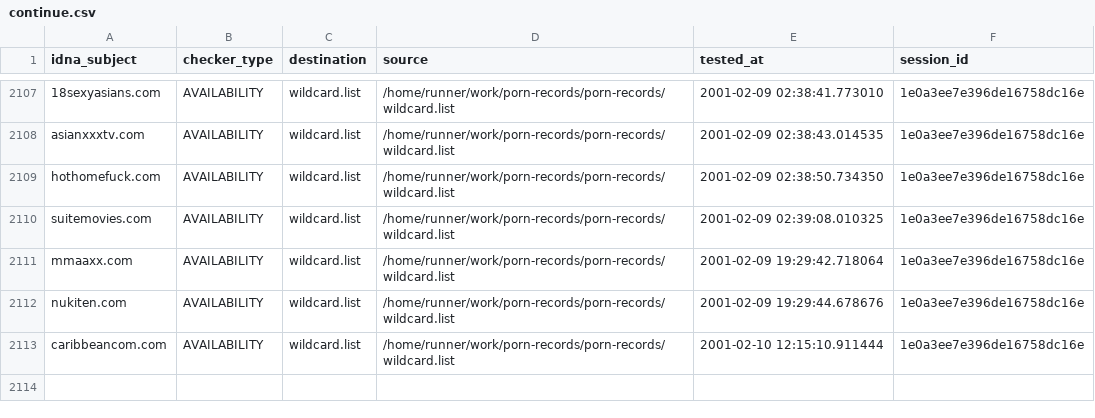
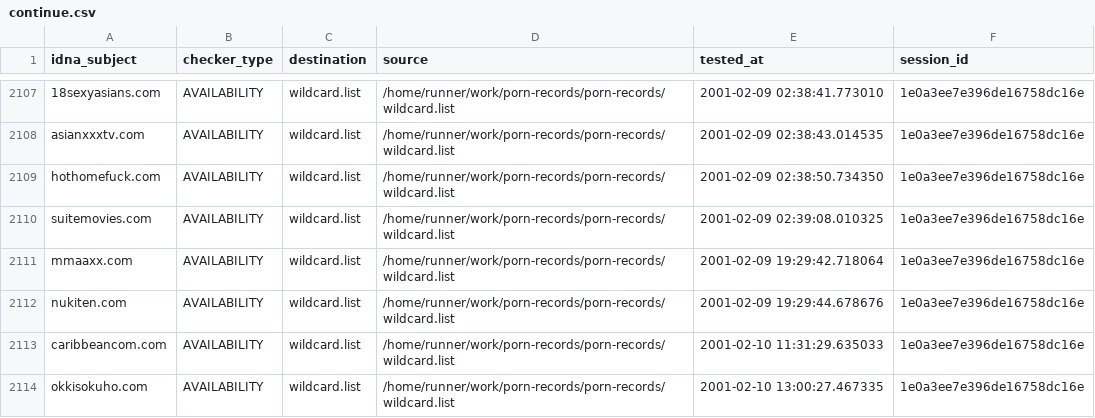
Before and after one commit to porn-records/Porn-Records, a CSV file: active_domains/output/wildcard.list/continue.csv, drawn as a sheet; only a part is shown, gaps mark what is left out.

```diff
--- a/active_domains/output/wildcard.list/continue.csv
+++ b/active_domains/output/wildcard.list/continue.csv
@@ -2112,2 +2112,3 @@ mmaaxx.com,AVAILABILITY,wildcard.list,/home/runner/work/porn-records/porn-record
 nukiten.com,AVAILABILITY,wildcard.list,/home/runner/work/porn-records/porn-records/wildcard.list,2001-02-09 19:29:44.678676,1e0a3ee7e396de16758dc16e
-caribbeancom.com,AVAILABILITY,wildcard.list,/home/runner/work/porn-records/porn-records/wildcard.list,2001-02-10 12:15:10.911444,1e0a3ee7e396de16758dc16e
+caribbeancom.com,AVAILABILITY,wildcard.list,/home/runner/work/porn-records/porn-records/wildcard.list,2001-02-10 11:31:29.635033,1e0a3ee7e396de16758dc16e
+okkisokuho.com,AVAILABILITY,wildcard.list,/home/runner/work/porn-records/porn-records/wildcard.list,2001-02-10 13:00:27.467335,1e0a3ee7e396de16758dc16e
```
Also changed, not shown: .pyfunceble/inactive.csv, 12 other files.
